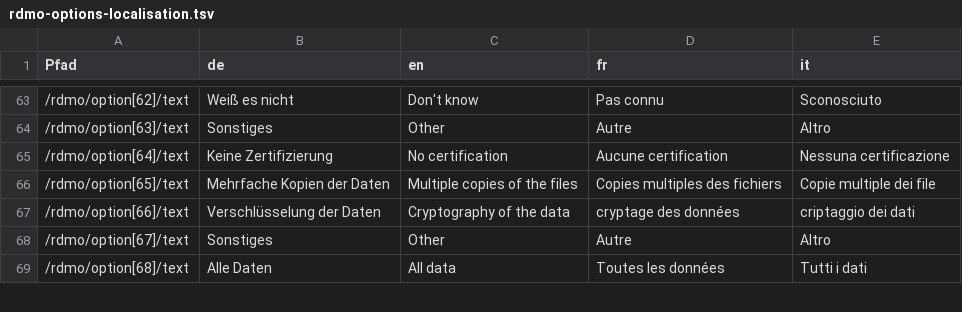
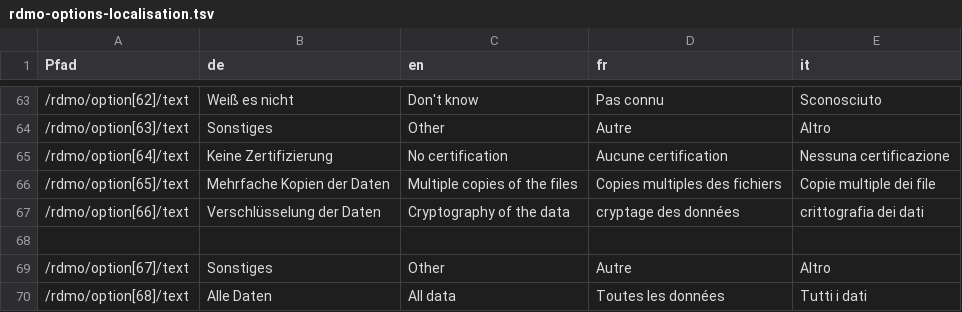
Before and after one commit to rdmorganiser/rdmo-catalog, a TSV file: localisation/rdmo-options-localisation.tsv, drawn as a sheet; only a part is shown, gaps mark what is left out.

Commit message:
correction by Dario
Co-authored-by: Dario Pilori <d.pilori@inrim.it>

```diff
--- a/localisation/rdmo-options-localisation.tsv
+++ b/localisation/rdmo-options-localisation.tsv
@@ -66,3 +66,4 @@ Pfad	de	en	fr	it
 /rdmo/option[65]/text	Mehrfache Kopien der Daten	Multiple copies of the files	Copies multiples des fichiers	Copie multiple dei file
-/rdmo/option[66]/text	Verschlüsselung der Daten	Cryptography of the data	cryptage des données	criptaggio dei dati
+/rdmo/option[66]/text	Verschlüsselung der Daten	Cryptography of the data	cryptage des données	crittografia dei dati
+
 /rdmo/option[67]/text	Sonstiges	Other	Autre	Altro
```
